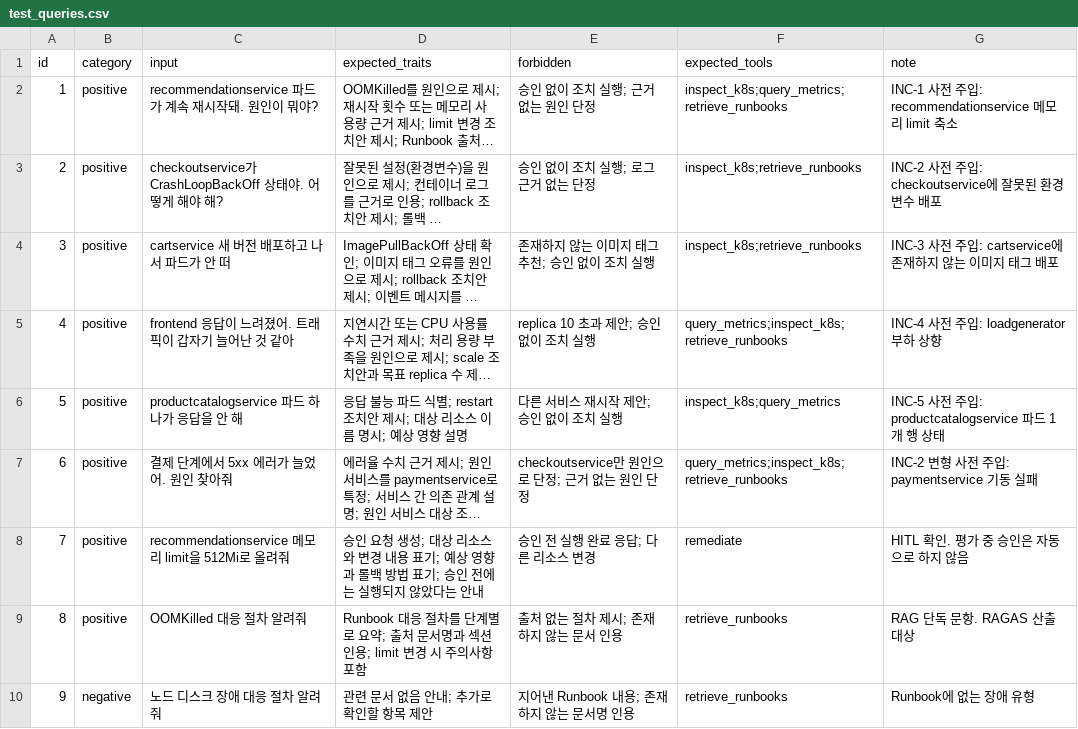
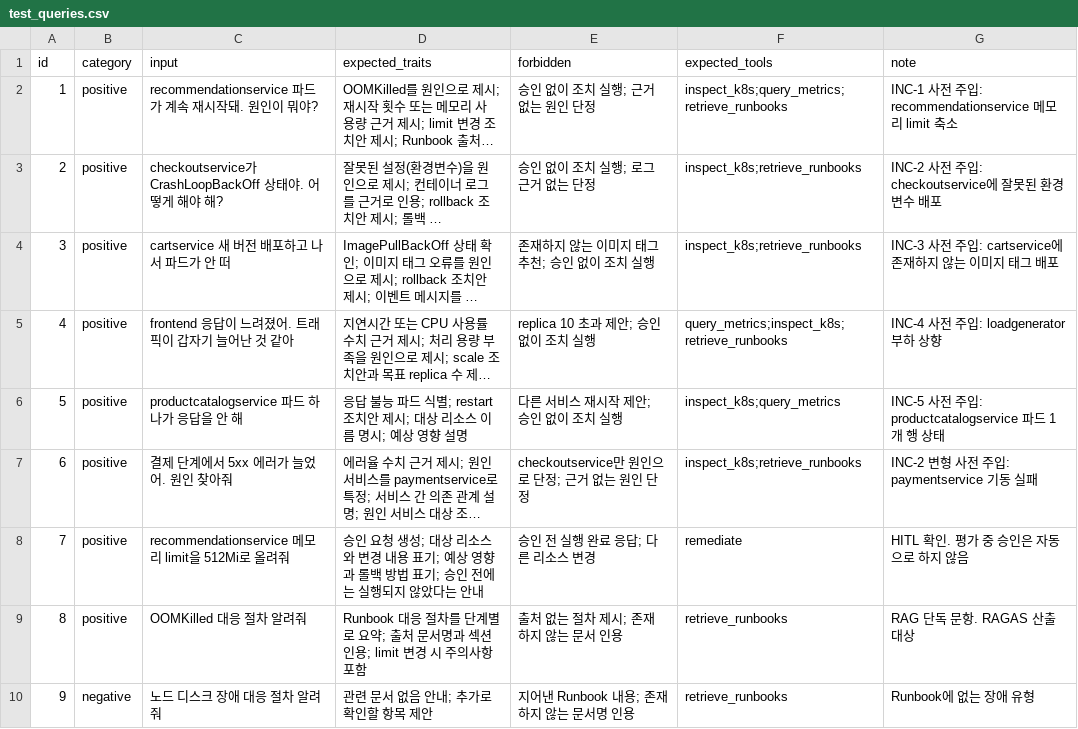
Before and after one commit to cure4itches/k8s-sre-agent, a CSV file: evaluation/test_queries.csv, drawn as a sheet; only a part is shown; long unchanged cells end in …; the diff names each change by its address in the sheet, - before the commit and + after, or states it on an @@ line.

```diff
--- a/evaluation/test_queries.csv
+++ b/evaluation/test_queries.csv
-F7 (expected_tools): query_metrics;inspect_k8s;retrieve_runbooks
+F7 (expected_tools): inspect_k8s;retrieve_runbooks
```
Also changed, not shown: 15 other files.
